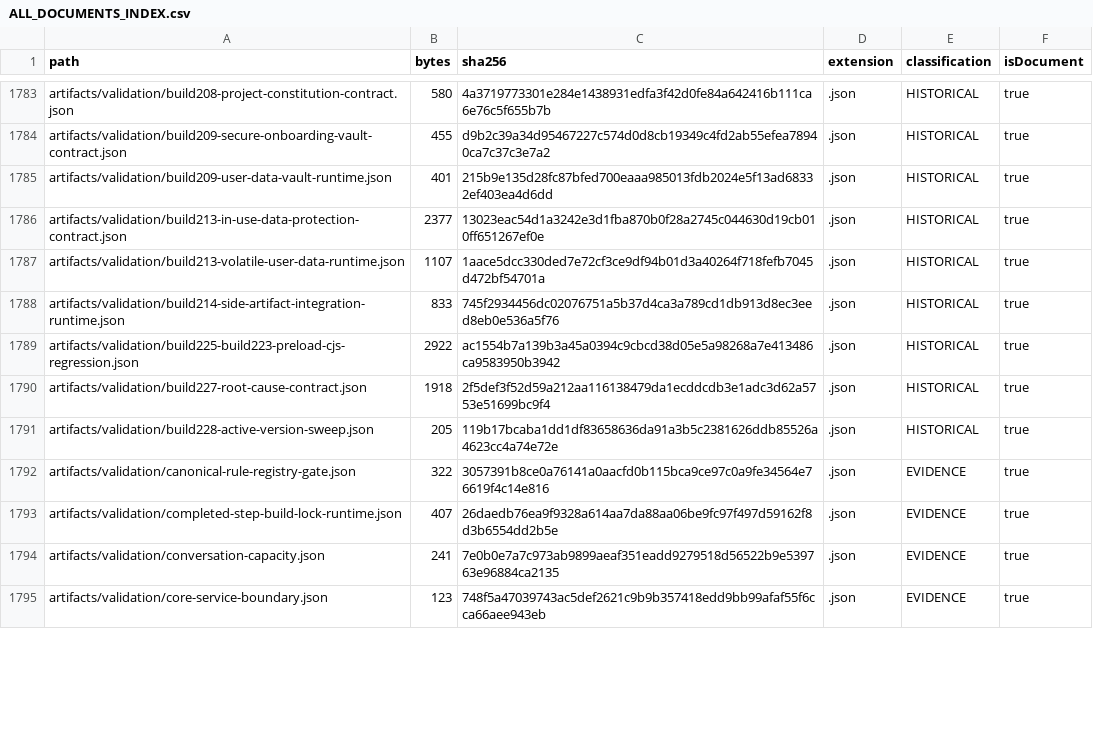
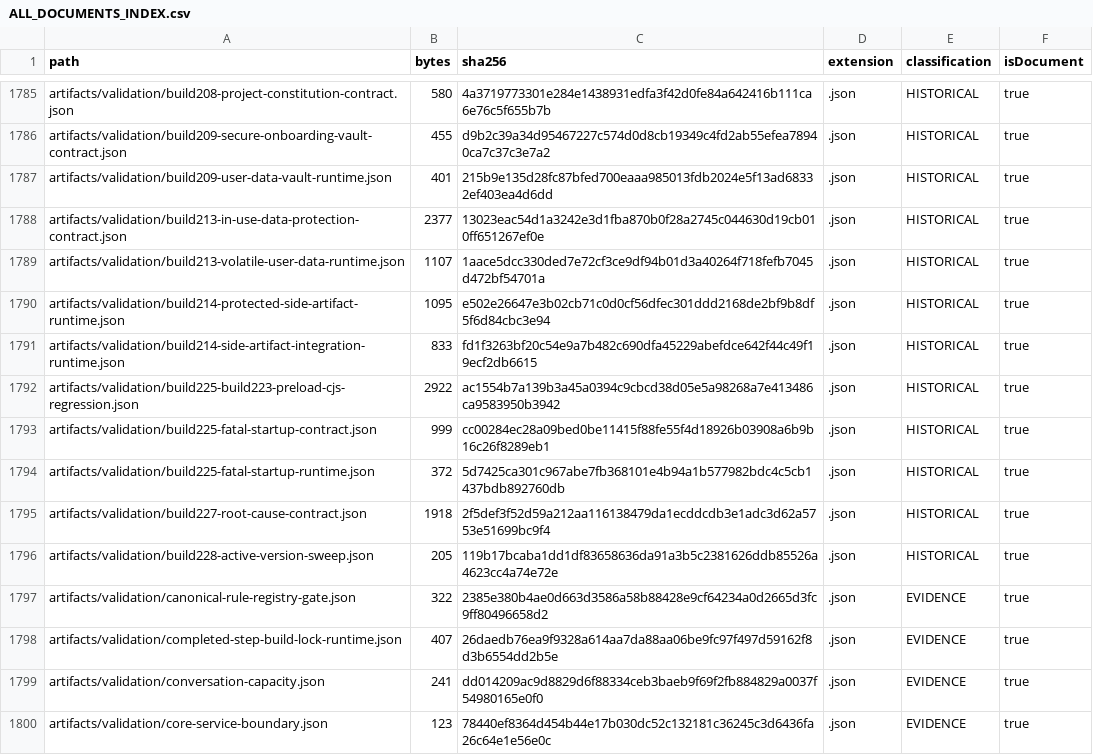
Before and after one commit to hsynmyssrgl/Anadolu-Parsi-AYM, a CSV file: artifacts/manifests/ALL_DOCUMENTS_INDEX.csv, drawn as a sheet; only a part is shown, gaps mark what is left out; the diff covers the shown part only.

```diff
--- a/artifacts/manifests/ALL_DOCUMENTS_INDEX.csv
+++ b/artifacts/manifests/ALL_DOCUMENTS_INDEX.csv
@@ -1787,9 +1789,12 @@ artifacts/validation/build213-in-use-data-protection-contract.json,2377,13023eac
 artifacts/validation/build213-volatile-user-data-runtime.json,1107,1aace5dcc330ded7e72cf3ce9df94b01d3a40264f718fefb7045d472bf54701a,.json,HISTORICAL,true
-artifacts/validation/build214-side-artifact-integration-runtime.json,833,745f2934456dc02076751a5b37d4ca3a789cd1db913d8ec3eed8eb0e536a5f76,.json,HISTORICAL,true
+artifacts/validation/build214-protected-side-artifact-runtime.json,1095,e502e26647e3b02cb71c0d0cf56dfec301ddd2168de2bf9b8df5f6d84cbc3e94,.json,HISTORICAL,true
+artifacts/validation/build214-side-artifact-integration-runtime.json,833,fd1f3263bf20c54e9a7b482c690dfa45229abefdce642f44c49f19ecf2db6615,.json,HISTORICAL,true
 artifacts/validation/build225-build223-preload-cjs-regression.json,2922,ac1554b7a139b3a45a0394c9cbcd38d05e5a98268a7e413486ca9583950b3942,.json,HISTORICAL,true
+artifacts/validation/build225-fatal-startup-contract.json,999,cc00284ec28a09bed0be11415f88fe55f4d18926b03908a6b9b16c26f8289eb1,.json,HISTORICAL,true
+artifacts/validation/build225-fatal-startup-runtime.json,372,5d7425ca301c967abe7fb368101e4b94a1b577982bdc4c5cb1437bdb892760db,.json,HISTORICAL,true
 artifacts/validation/build227-root-cause-contract.json,1918,2f5def3f52d59a212aa116138479da1ecddcdb3e1adc3d62a5753e51699bc9f4,.json,HISTORICAL,true
 artifacts/validation/build228-active-version-sweep.json,205,119b17bcaba1dd1df83658636da91a3b5c2381626ddb85526a4623cc4a74e72e,.json,HISTORICAL,true
-artifacts/validation/canonical-rule-registry-gate.json,322,3057391b8ce0a76141a0aacfd0b115bca9ce97c0a9fe34564e76619f4c14e816,.json,EVIDENCE,true
+artifacts/validation/canonical-rule-registry-gate.json,322,2385e380b4ae0d663d3586a58b88428e9cf64234a0d2665d3fc9ff80496658d2,.json,EVIDENCE,true
 artifacts/validation/completed-step-build-lock-runtime.json,407,26daedb76ea9f9328a614aa7da88aa06be9fc97f497d59162f8d3b6554dd2b5e,.json,EVIDENCE,true
-artifacts/validation/conversation-capacity.json,241,7e0b0e7a7c973ab9899aeaf351eadd9279518d56522b9e539763e96884ca2135,.json,EVIDENCE,true
-artifacts/validation/core-service-boundary.json,123,748f5a47039743ac5def2621c9b9b357418edd9bb99afaf55f6cca66aee943eb,.json,EVIDENCE,true
+artifacts/validation/conversation-capacity.json,241,dd014209ac9d8829d6f88334ceb3baeb9f69f2fb884829a0037f54980165e0f0,.json,EVIDENCE,true
+artifacts/validation/core-service-boundary.json,123,78440ef8364d454b44e17b030dc52c132181c36245c3d6436fa26c64e1e56e0c,.json,EVIDENCE,true
```
Also changed, not shown: 7 added rows and 50 edited cells elsewhere in this file, artifacts/manifests/PROJECT_ARTIFACT_INDEX.csv, 56 other files.
